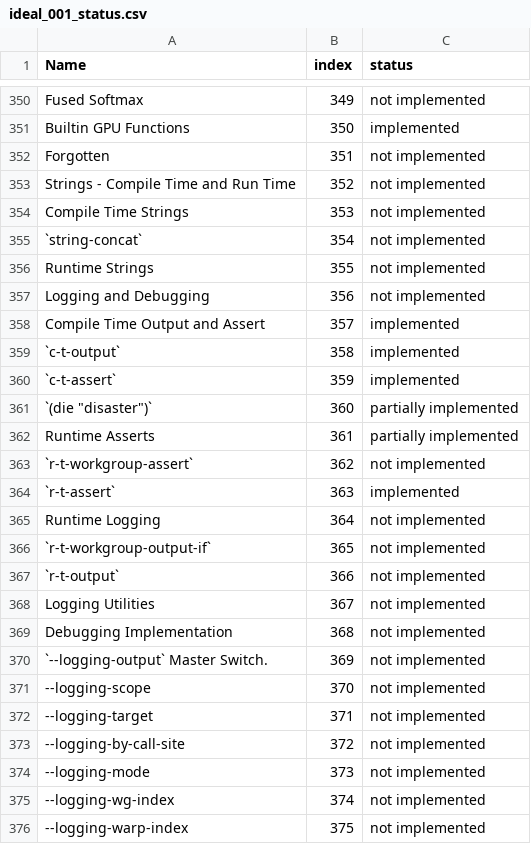
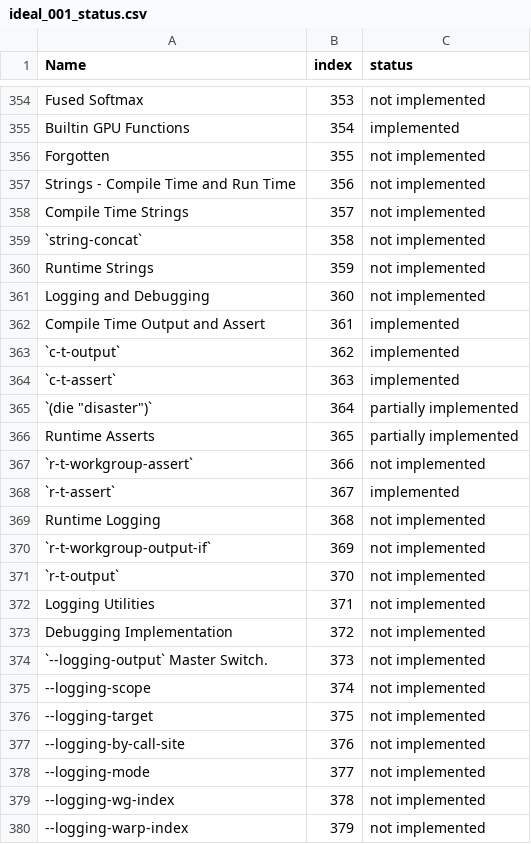
Before and after one commit to cperkinscperkins/crisp, a CSV file: docs/ideal_001_status.csv, drawn as a sheet; only a part is shown, gaps mark what is left out; addresses are those after the commit; the diff covers the shown part only; the diff names each change by its address in the sheet, - before the commit and + after, or states it on an @@ line.

```diff
--- a/docs/ideal_001_status.csv
+++ b/docs/ideal_001_status.csv
-B354 (index): 349
+B354 (index): 353
-B355 (index): 350
+B355 (index): 354
-B356 (index): 351
+B356 (index): 355
-B357 (index): 352
+B357 (index): 356
-B358 (index): 353
+B358 (index): 357
-B359 (index): 354
+B359 (index): 358
-B360 (index): 355
+B360 (index): 359
-B361 (index): 356
+B361 (index): 360
-B362 (index): 357
+B362 (index): 361
-B363 (index): 358
+B363 (index): 362
-B364 (index): 359
+B364 (index): 363
-B365 (index): 360
+B365 (index): 364
-B366 (index): 361
+B366 (index): 365
-B367 (index): 362
+B367 (index): 366
-B368 (index): 363
+B368 (index): 367
-B369 (index): 364
+B369 (index): 368
-B370 (index): 365
+B370 (index): 369
-B371 (index): 366
+B371 (index): 370
-B372 (index): 367
+B372 (index): 371
-B373 (index): 368
+B373 (index): 372
-B374 (index): 369
+B374 (index): 373
-B375 (index): 370
+B375 (index): 374
-B376 (index): 371
+B376 (index): 375
-B377 (index): 372
+B377 (index): 376
-B378 (index): 373
+B378 (index): 377
-B379 (index): 374
+B379 (index): 378
-B380 (index): 375
+B380 (index): 379
```
Also changed, not shown: 4 added rows and 148 edited cells elsewhere in this file, docs/globals_matrix.csv, docs/globals_matrix_writes.csv, 12 other files.
